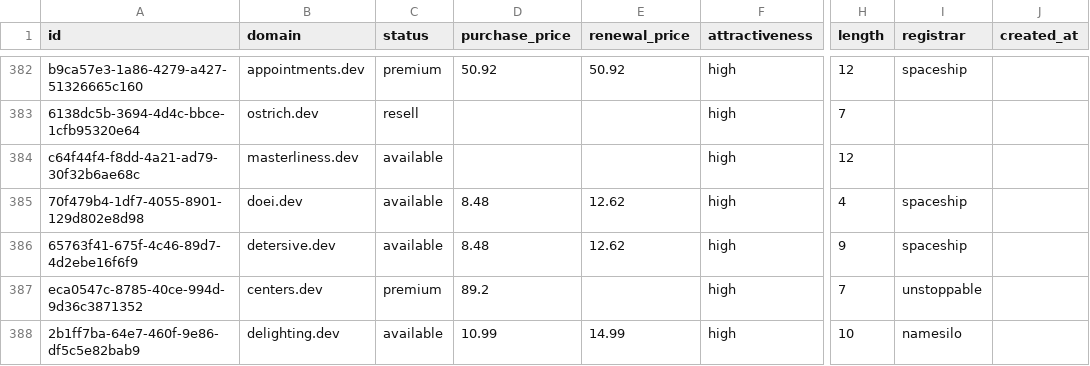
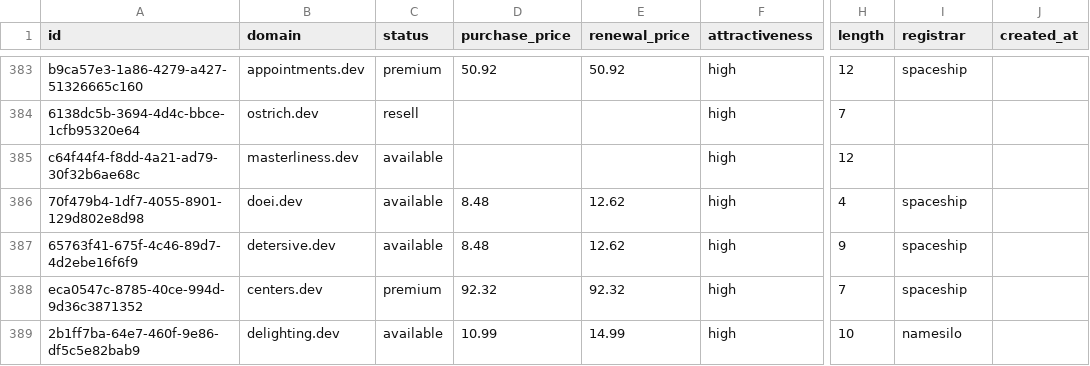
Before and after one commit to UniqueDomains/dev-oneword-domains, a CSV file: dev.csv, drawn as a sheet; only a part is shown, gaps mark what is left out; addresses are those after the commit; the diff covers the shown part only; the diff names each change by its address in the sheet, - before the commit and + after, or states it on an @@ line.

```diff
--- a/dev.csv
+++ b/dev.csv
-D388 (purchase_price): 89.2
+D388 (purchase_price): 92.32
-E388 (renewal_price): (empty)
+E388 (renewal_price): 92.32
-I388 (registrar): unstoppable
+I388 (registrar): spaceship
```
Also changed, not shown: 3 added rows, 3 removed rows and 33 edited cells elsewhere in this file, 5 other files.
